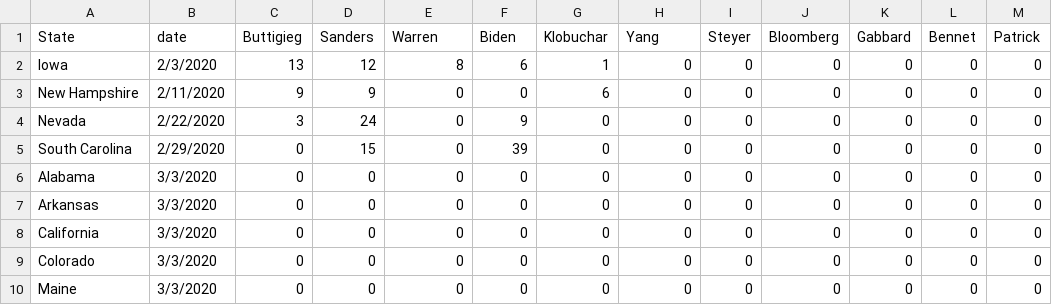
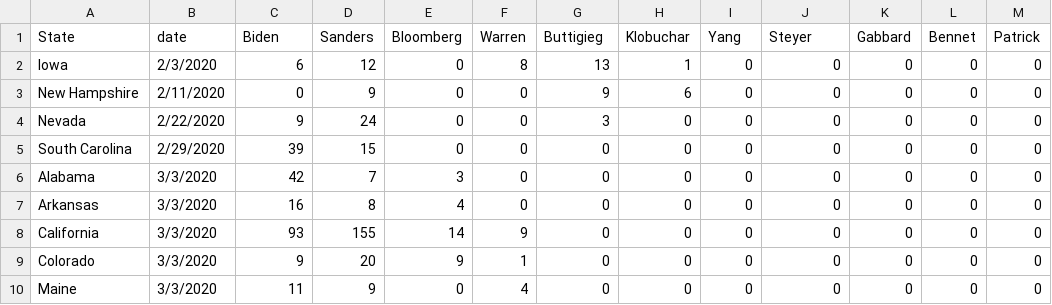
Before and after one commit to McCartneyAC/average_of_polls, a CSV file: delegates_data.csv, drawn as a sheet; only a part is shown; the diff covers the shown part only.

Commit message:
super tuesday early delegate counts.

```diff
--- a/delegates_data.csv
+++ b/delegates_data.csv
@@ -1,10 +1,10 @@
-State,date,Buttigieg,Sanders,Warren,Biden,Klobuchar,Yang,Steyer,Bloomberg,Gabbard,Bennet,Patrick
-Iowa,2/3/2020,13,12,8,6,1,0,0,0,0,0,0
-New Hampshire,2/11/2020,9,9,0,0,6,0,0,0,0,0,0
-Nevada,2/22/2020,3,24,0,9,0,0,0,0,0,0,0
-South Carolina,2/29/2020,0,15,0,39,0,0,0,0,0,0,0
-Alabama,3/3/2020,0,0,0,0,0,0,0,0,0,0,0
-Arkansas,3/3/2020,0,0,0,0,0,0,0,0,0,0,0
-California,3/3/2020,0,0,0,0,0,0,0,0,0,0,0
-Colorado,3/3/2020,0,0,0,0,0,0,0,0,0,0,0
-Maine,3/3/2020,0,0,0,0,0,0,0,0,0,0,0
+State,date,Biden,Sanders,Bloomberg,Warren,Buttigieg,Klobuchar,Yang,Steyer,Gabbard,Bennet,Patrick
+Iowa,2/3/2020,6,12,0,8,13,1,0,0,0,0,0
+New Hampshire,2/11/2020,0,9,0,0,9,6,0,0,0,0,0
+Nevada,2/22/2020,9,24,0,0,3,0,0,0,0,0,0
+South Carolina,2/29/2020,39,15,0,0,0,0,0,0,0,0,0
+Alabama,3/3/2020,42,7,3,0,0,0,0,0,0,0,0
+Arkansas,3/3/2020,16,8,4,0,0,0,0,0,0,0,0
+California,3/3/2020,93,155,14,9,0,0,0,0,0,0,0
+Colorado,3/3/2020,9,20,9,1,0,0,0,0,0,0,0
+Maine,3/3/2020,11,9,0,4,0,0,0,0,0,0,0
```
Also changed, not shown: 25 edited cells elsewhere in this file.
